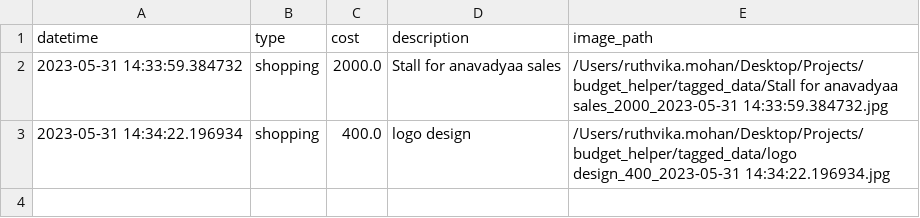
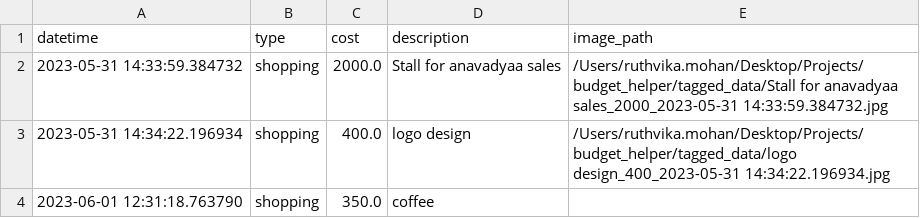
Before and after one commit to ruthvika-mohan/budget-app, a CSV file: expense.csv, drawn as a sheet.

```diff
--- a/expense.csv
+++ b/expense.csv
@@ -3 +3,2 @@ datetime,type,cost,description,image_path
 2023-05-31 14:34:22.196934,shopping,400.0,logo design,/Users/ruthvika.mohan/Desktop/Projects/budget_helper/tagged_data/logo design_400_2023-05-31 14:34:22.196934.jpg
+2023-06-01 12:31:18.763790,shopping,350.0,coffee,
```
Also changed, not shown: 1 other file.
